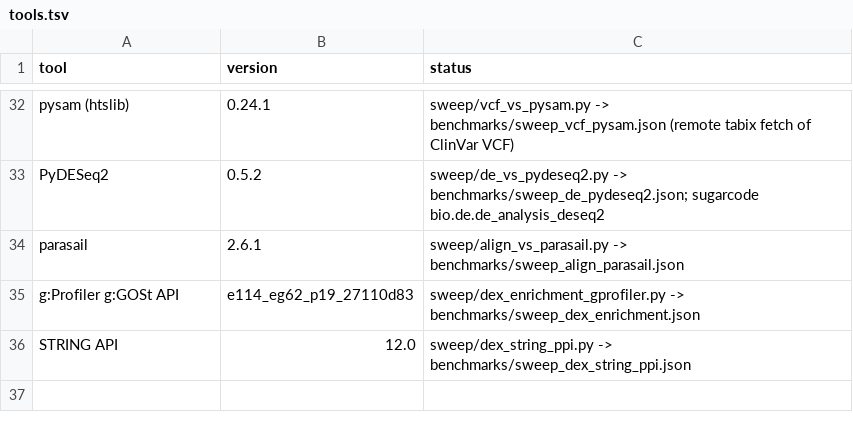
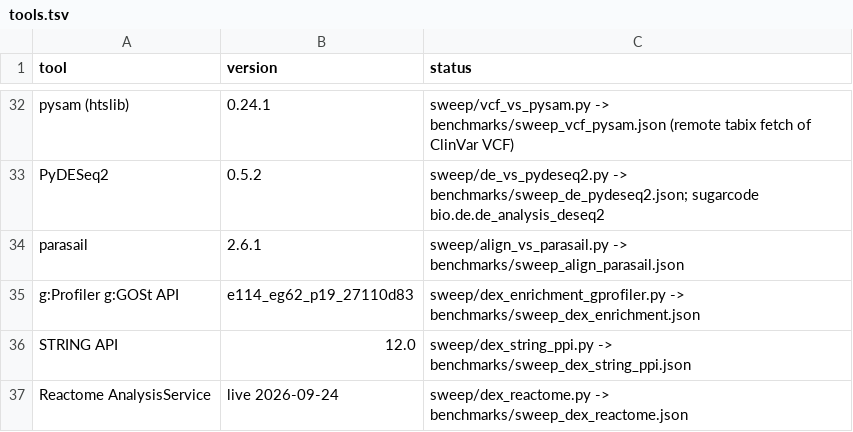
Before and after one commit to uditakankananonononono/mega27-01-sugarcode-realdata-validation, a TSV file: manifests/tools.tsv, drawn as a sheet; only a part is shown, gaps mark what is left out.

Commit message:
sweep: Reactome enrichment of dex genes (none FDR<0.05); tools 36

```diff
--- a/manifests/tools.tsv
+++ b/manifests/tools.tsv
@@ -36 +36,2 @@ g:Profiler g:GOSt API	e114_eg62_p19_27110d83	sweep/dex_enrichment_gprofiler.py -
 STRING API	12.0	sweep/dex_string_ppi.py -> benchmarks/sweep_dex_string_ppi.json
+Reactome AnalysisService	live 2026-09-24	sweep/dex_reactome.py -> benchmarks/sweep_dex_reactome.json
```
Also changed, not shown: 4 other files.
